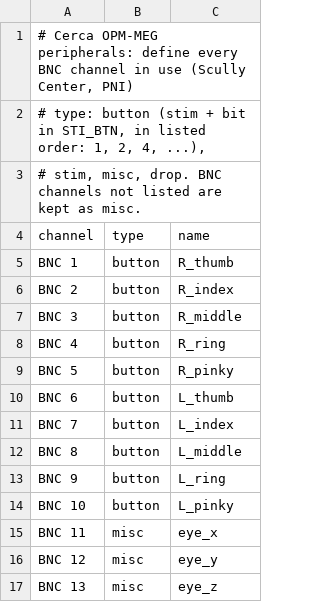
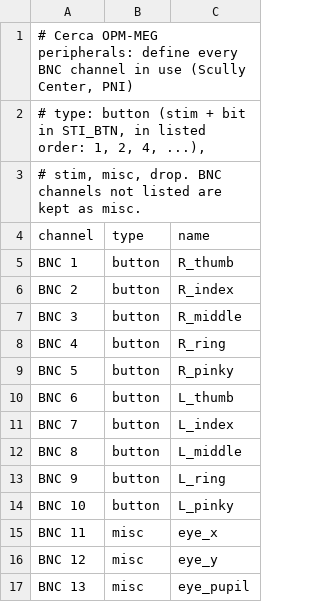
Before and after one commit to mrribbits/cMEG2FIF-Scully, a TSV file: cMEG_peripherals.tsv, drawn as a sheet.

Commit message:
Rename 'eye_z' to 'eye_pupil' in cMEG_peripherals.tsv

```diff
--- a/cMEG_peripherals.tsv
+++ b/cMEG_peripherals.tsv
@@ -16,2 +16,2 @@ BNC 11	misc	eye_x
 BNC 12	misc	eye_y
-BNC 13	misc	eye_z
+BNC 13	misc	eye_pupil
```
